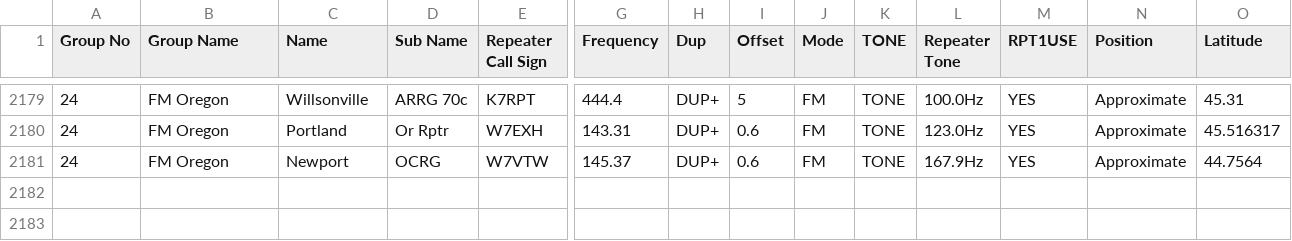
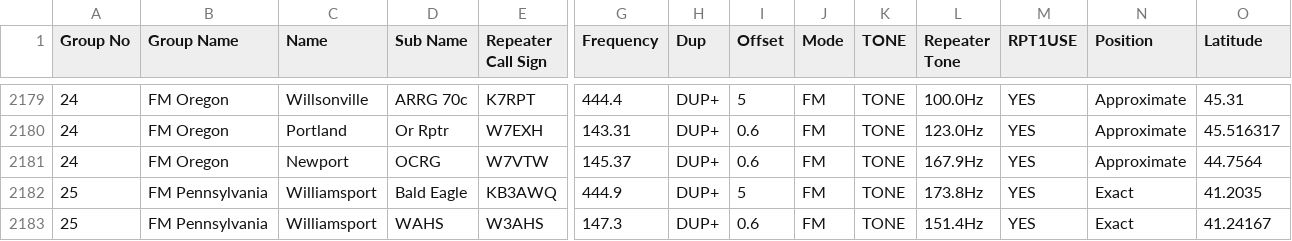
Before and after one commit to ksmith7698/radio-data, a CSV file: ic-705/Rpt2021-07-21.csv, drawn as a sheet; only a part is shown, gaps mark what is left out; rows hold the shown columns only; the diff names each change by its address in the sheet, - before the commit and + after, or states it on an @@ line.

Commit message:
[TASK] Add Williamsport Repeaters  * Added two Williamsport repeaters that have echolink access

```diff
--- a/ic-705/Rpt2021-07-21.csv
+++ b/ic-705/Rpt2021-07-21.csv
+row 2182: 25 | FM Pennsylvania | Williamsport | Bald Eagle | KB3AWQ | 444.9 | DUP+ | 5 | FM | TONE | 173.8Hz | YES | Exact | 41.2035
+row 2183: 25 | FM Pennsylvania | Williamsport | WAHS | W3AHS | 147.3 | DUP+ | 0.6 | FM | TONE | 151.4Hz | YES | Exact | 41.24167
```
